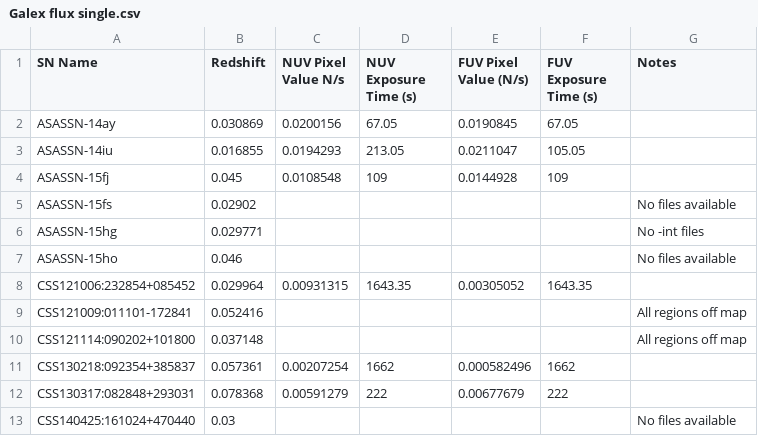
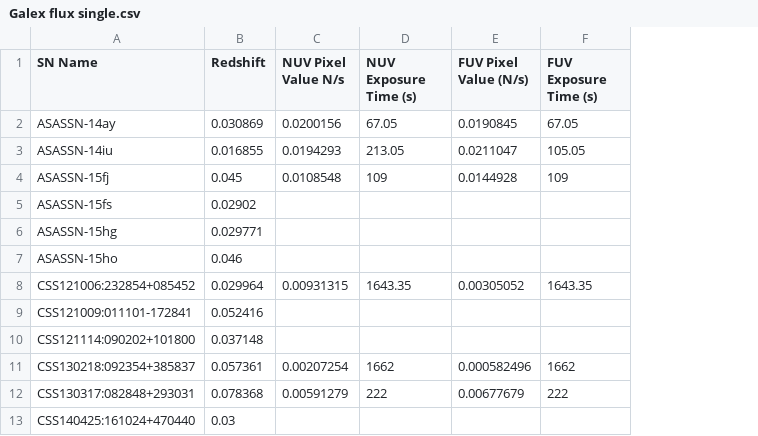
Before and after one commit to mwvgroup/Surface-Brightness, a CSV file: Galex flux single.csv, drawn as a sheet; only a part is shown; the diff names each change by its address in the sheet, - before the commit and + after, or states it on an @@ line.

Commit message:
Update Galex flux single.csv

```diff
--- a/Galex flux single.csv
+++ b/Galex flux single.csv
-column G (Notes), rows 5-13: No files available | No -int files | No files available |  | All regions off map | All regions off map |  |  | No files available
```
